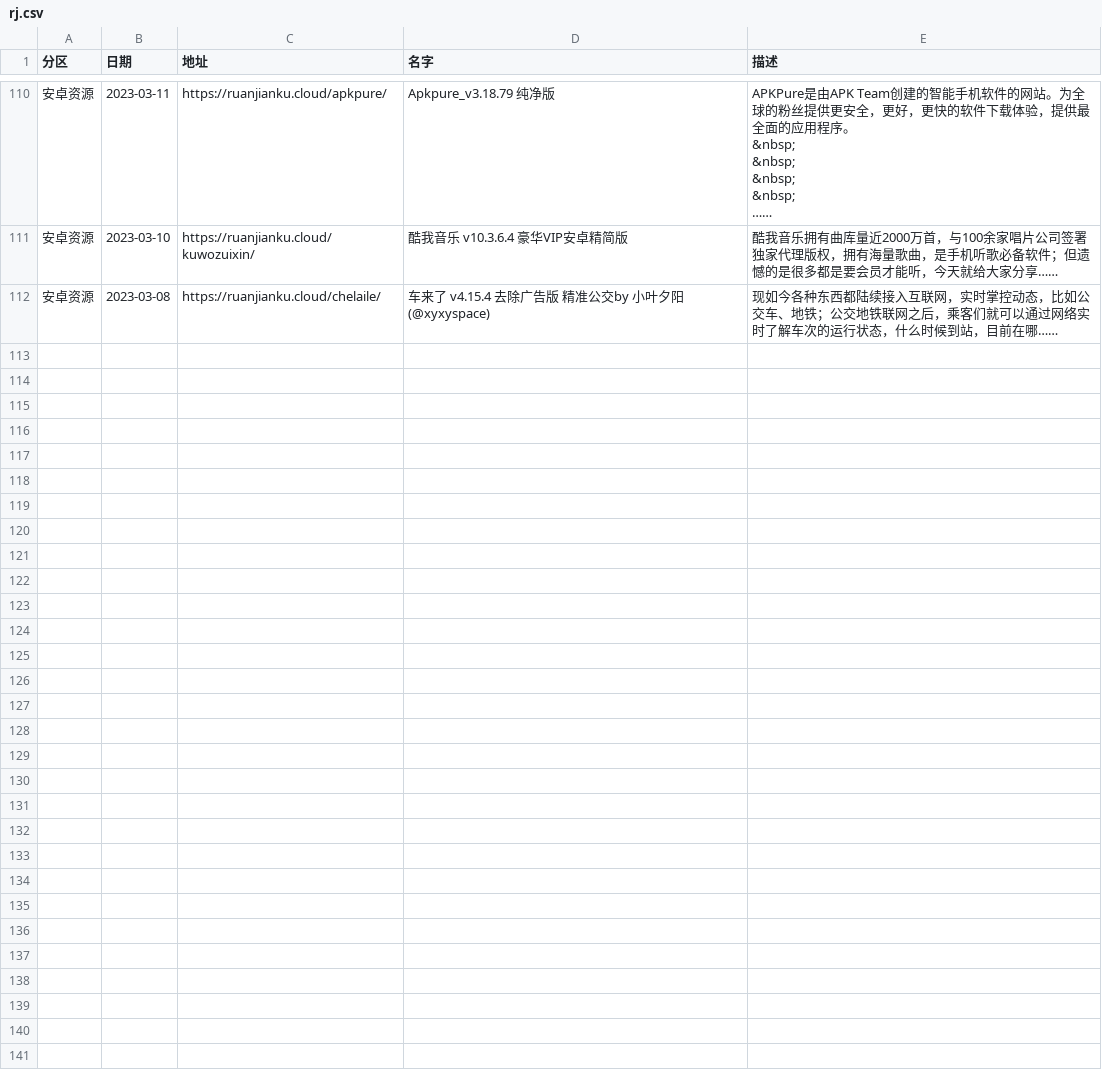
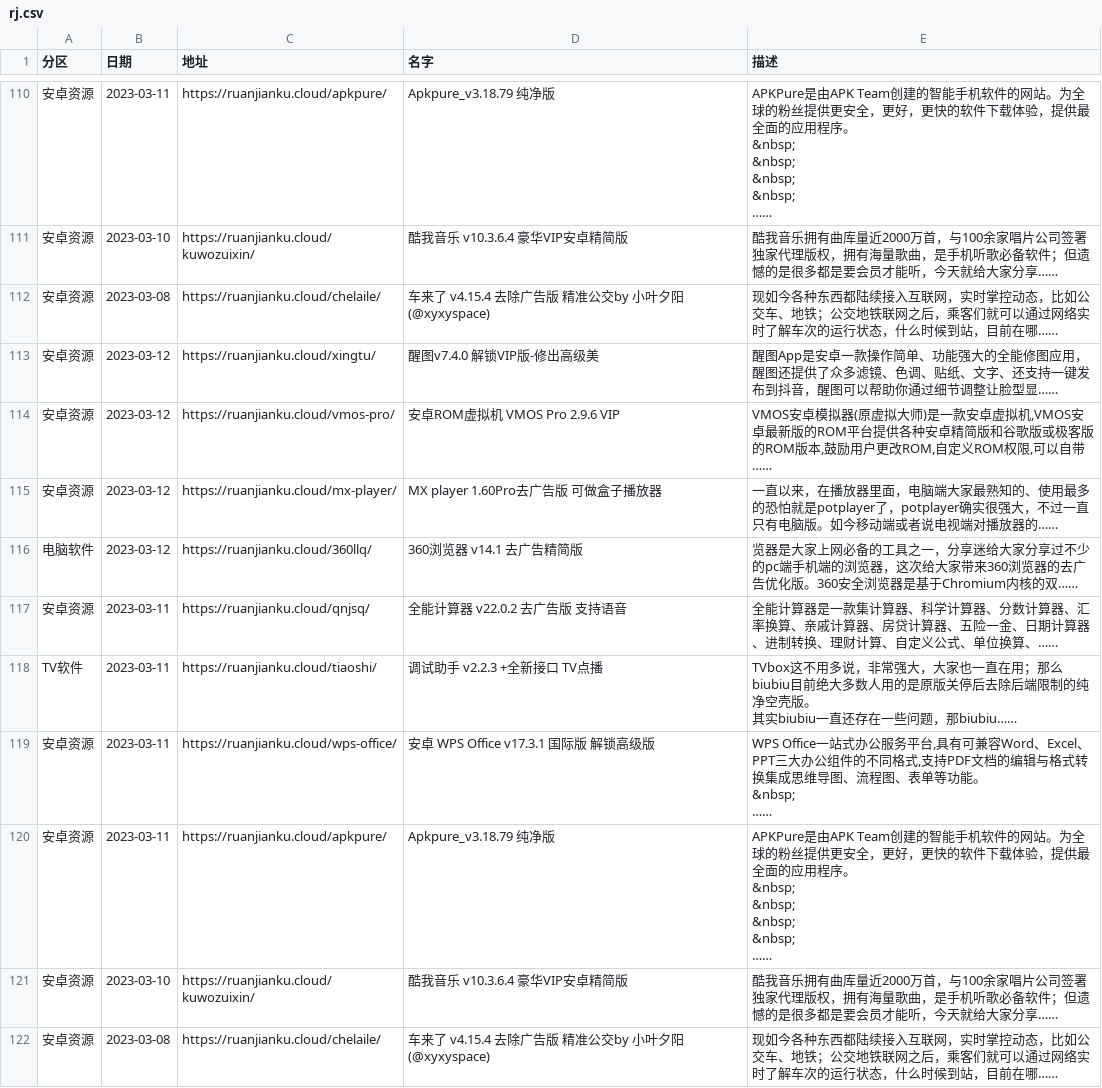
Before and after one commit to buiawpkgew1/My-Actions, a CSV file: function/rj/rj.csv, drawn as a sheet; only a part is shown, gaps mark what is left out; ↵ is a line break in a cell; the diff names each change by its address in the sheet, - before the commit and + after, or states it on an @@ line.

```diff
--- a/function/rj/rj.csv
+++ b/function/rj/rj.csv
+row 113: 安卓资源 | 2023-03-12 | https://ruanjianku.cloud/xingtu/ | 醒图v7.4.0 解锁VIP版-修出高级美 | 醒图App是安卓一款操作简单、功能强大的全能修图应用，醒图还提供了众多滤镜、色调、贴纸、文字、还支持一键发布到抖音，醒图可以帮助你通过细节调整让脸型显……
+row 114: 安卓资源 | 2023-03-12 | https://ruanjianku.cloud/vmos-pro/ | 安卓ROM虚拟机 VMOS Pro 2.9.6 VIP | VMOS安卓模拟器(原虚拟大师)是一款安卓虚拟机,VMOS安卓最新版的ROM平台提供各种安卓精简版和谷歌版或极客版的ROM版本,鼓励用户更改ROM,自定义ROM权限,可以自带……
+row 115: 安卓资源 | 2023-03-12 | https://ruanjianku.cloud/mx-player/ | MX player 1.60Pro去广告版 可做盒子播放器 | 一直以来，在播放器里面，电脑端大家最熟知的、使用最多的恐怕就是potplayer了，potplayer确实很强大，不过一直只有电脑版。如今移动端或者说电视端对播放器的……
+row 116: 电脑软件 | 2023-03-12 | https://ruanjianku.cloud/360llq/ | 360浏览器 v14.1 去广告精简版 | 览器是大家上网必备的工具之一，分享迷给大家分享过不少的pc端手机端的浏览器，这次给大家带来360浏览器的去广告优化版。360安全浏览器是基于Chromium内核的双……
+row 117: 安卓资源 | 2023-03-11 | https://ruanjianku.cloud/qnjsq/ | 全能计算器 v22.0.2 去广告版 支持语音 | 全能计算器是一款集计算器、科学计算器、分数计算器、汇率换算、亲戚计算器、房贷计算器、五险一金、日期计算器、进制转换、理财计算、自定义公式、单位换算、……
+row 118: TV软件 | 2023-03-11 | https://ruanjianku.cloud/tiaoshi/ | 调试助手 v2.2.3 +全新接口 TV点播 | TVbox这不用多说，非常强大，大家也一直在用；那么biubiu目前绝大多数人用的是原版关停后去除后端限制的纯净空壳版。 ↵ 其实biubiu一直还存在一些问题，那biubiu……
+row 119: 安卓资源 | 2023-03-11 | https://ruanjianku.cloud/wps-office/ | 安卓 WPS Office v17.3.1 国际版 解锁高级版 | WPS Office一站式办公服务平台,具有可兼容Word、Excel、PPT三大办公组件的不同格式,支持PDF文档的编辑与格式转换集成思维导图、流程图、表单等功能。 ↵ &nbsp; ↵ ……
+row 120: 安卓资源 | 2023-03-11 | https://ruanjianku.cloud/apkpure/ | Apkpure_v3.18.79 纯净版 | APKPure是由APK Team创建的智能手机软件的网站。为全球的粉丝提供更安全，更好，更快的软件下载体验，提供最全面的应用程序。 ↵ &nbsp; ↵ &nbsp; ↵ &nbsp; ↵ &nbsp; ↵ ……
+row 121: 安卓资源 | 2023-03-10 | https://ruanjianku.cloud/kuwozuixin/ | 酷我音乐 v10.3.6.4 豪华VIP安卓精简版 | 酷我音乐拥有曲库量近2000万首，与100余家唱片公司签署独家代理版权，拥有海量歌曲，是手机听歌必备软件；但遗憾的是很多都是要会员才能听，今天就给大家分享……
+row 122: 安卓资源 | 2023-03-08 | https://ruanjianku.cloud/chelaile/ | 车来了 v4.15.4 去除广告版 精准公交by 小叶夕阳(@xyxyspace) | 现如今各种东西都陆续接入互联网，实时掌控动态，比如公交车、地铁；公交地铁联网之后，乘客们就可以通过网络实时了解车次的运行状态，什么时候到站，目前在哪……
```
